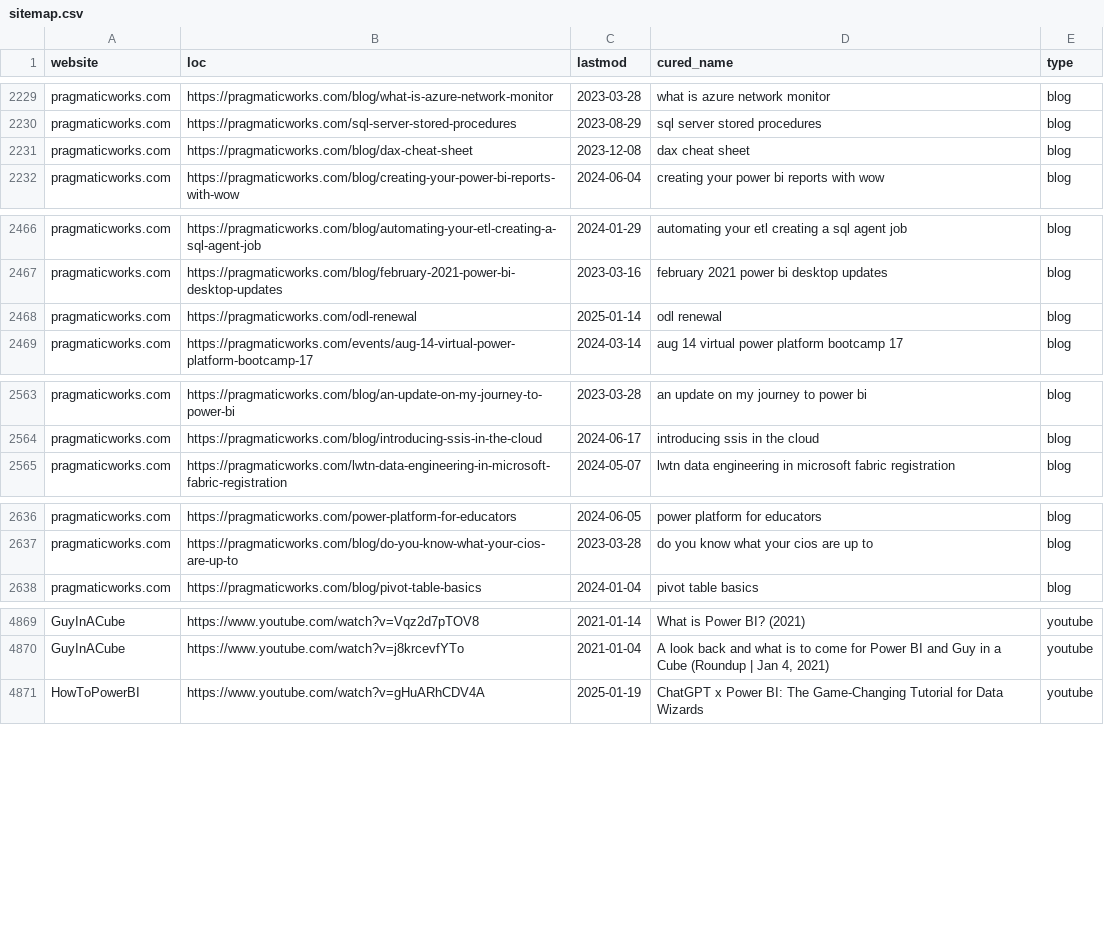
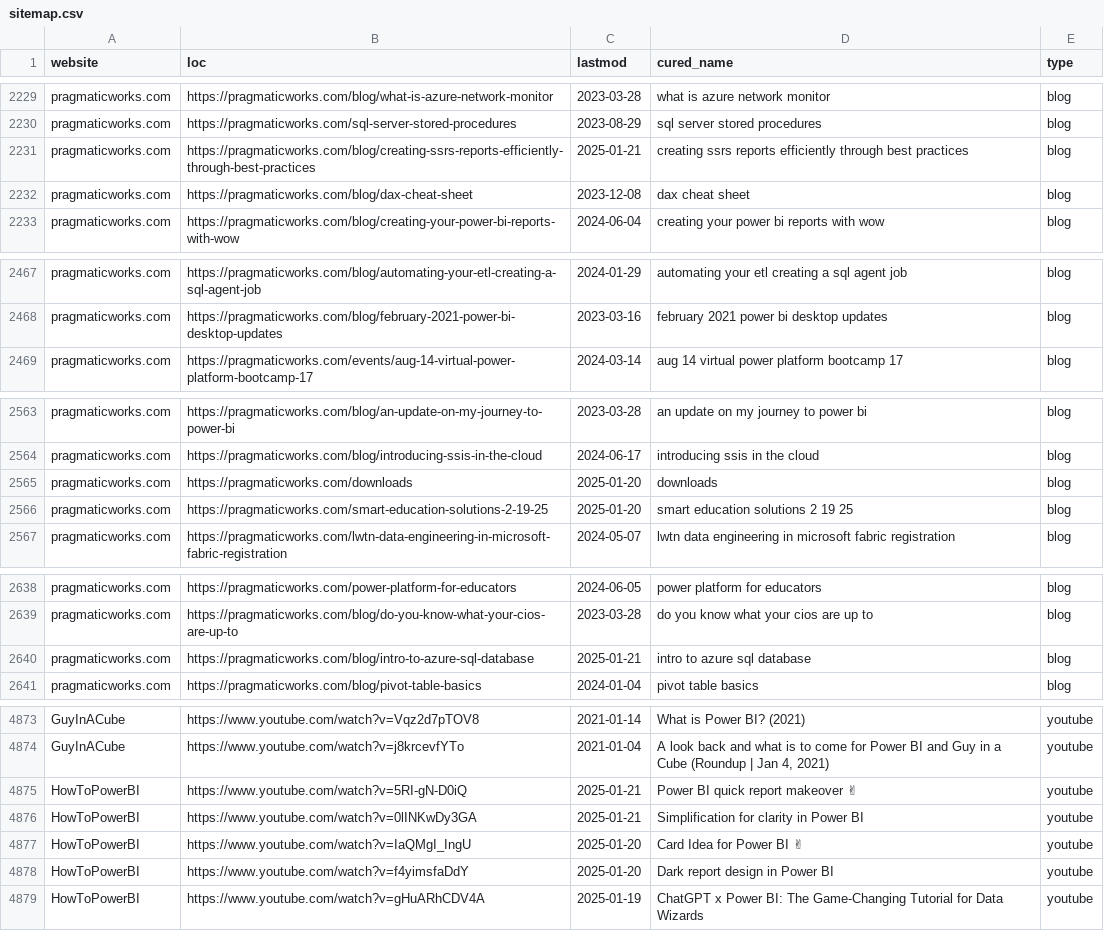
Before and after one commit to julian-passebecq/newsai_blue_scripts, a CSV file: newsai_script-main/data/sitemap.csv, drawn as a sheet; only a part is shown, gaps mark what is left out; removed rows and columns are numbered as before the commit, all else as after; the diff covers the shown part only; the diff names each change by its address in the sheet, - before the commit and + after, or states it on an @@ line.

```diff
--- a/newsai_script-main/data/sitemap.csv
+++ b/newsai_script-main/data/sitemap.csv
+row 2231: pragmaticworks.com | https://pragmaticworks.com/blog/creating-ssrs-reports-efficiently-through-best-practices | 2025-01-21 | creating ssrs reports efficiently through best practices | blog
-row 2468: pragmaticworks.com | https://pragmaticworks.com/odl-renewal | 2025-01-14 | odl renewal | blog
+row 2565: pragmaticworks.com | https://pragmaticworks.com/downloads | 2025-01-20 | downloads | blog
+row 2566: pragmaticworks.com | https://pragmaticworks.com/smart-education-solutions-2-19-25 | 2025-01-20 | smart education solutions 2 19 25 | blog
+row 2640: pragmaticworks.com | https://pragmaticworks.com/blog/intro-to-azure-sql-database | 2025-01-21 | intro to azure sql database | blog
+row 4875: HowToPowerBI | https://www.youtube.com/watch?v=5RI-gN-D0iQ | 2025-01-21 | Power BI quick report makeover ✌ | youtube
+row 4876: HowToPowerBI | https://www.youtube.com/watch?v=0lINKwDy3GA | 2025-01-21 | Simplification for clarity in Power BI | youtube
+row 4877: HowToPowerBI | https://www.youtube.com/watch?v=IaQMgI_IngU | 2025-01-20 | Card Idea for Power BI ✌ | youtube
+row 4878: HowToPowerBI | https://www.youtube.com/watch?v=f4yimsfaDdY | 2025-01-20 | Dark report design in Power BI | youtube
```
Also changed, not shown: 10 added rows, 8 removed rows, 35 moved rows and 8 edited cells elsewhere in this file.
